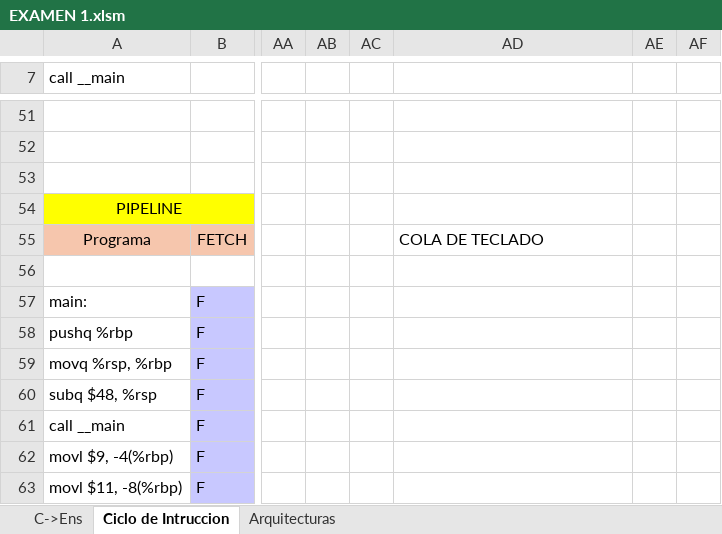
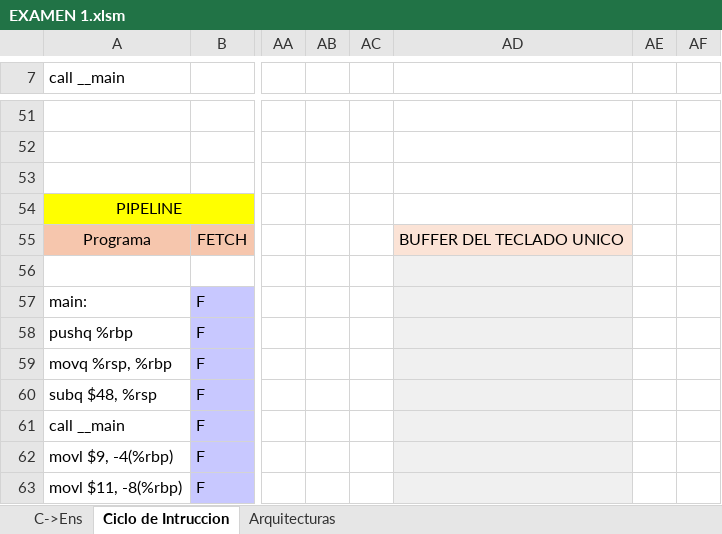
Before and after one commit to alejandroramirezvallejos/Simulador-de-Arquitectura-x86, an Excel workbook: EXAMEN 1.xlsm, sheet Ciclo de Intruccion, drawn as a sheet; only a part is shown, gaps mark what is left out; values as stored, in another font and other column widths than the file's, no borders; charts and pictures not drawn; the diff covers the shown part only; the diff names each change by its address in the sheet, - before the commit and + after, or states it on an @@ line.

Commit message:
avance buffers

```diff
--- a/EXAMEN 1.xlsm (sheet Ciclo de Intruccion)
+++ b/EXAMEN 1.xlsm (sheet Ciclo de Intruccion)
-AD55: COLA DE TECLADO
+AD55: BUFFER DEL TECLADO UNICO
-AD55 fill: none
+AD55 fill: #FBE3D6
-AD56:AD63 fill: none
+AD56:AD63 fill: #F0F0F0
```
Also changed, not shown: 2 added rows, 2 removed rows, 21 edited cells and cell formats elsewhere in this sheet, charts or pictures.
